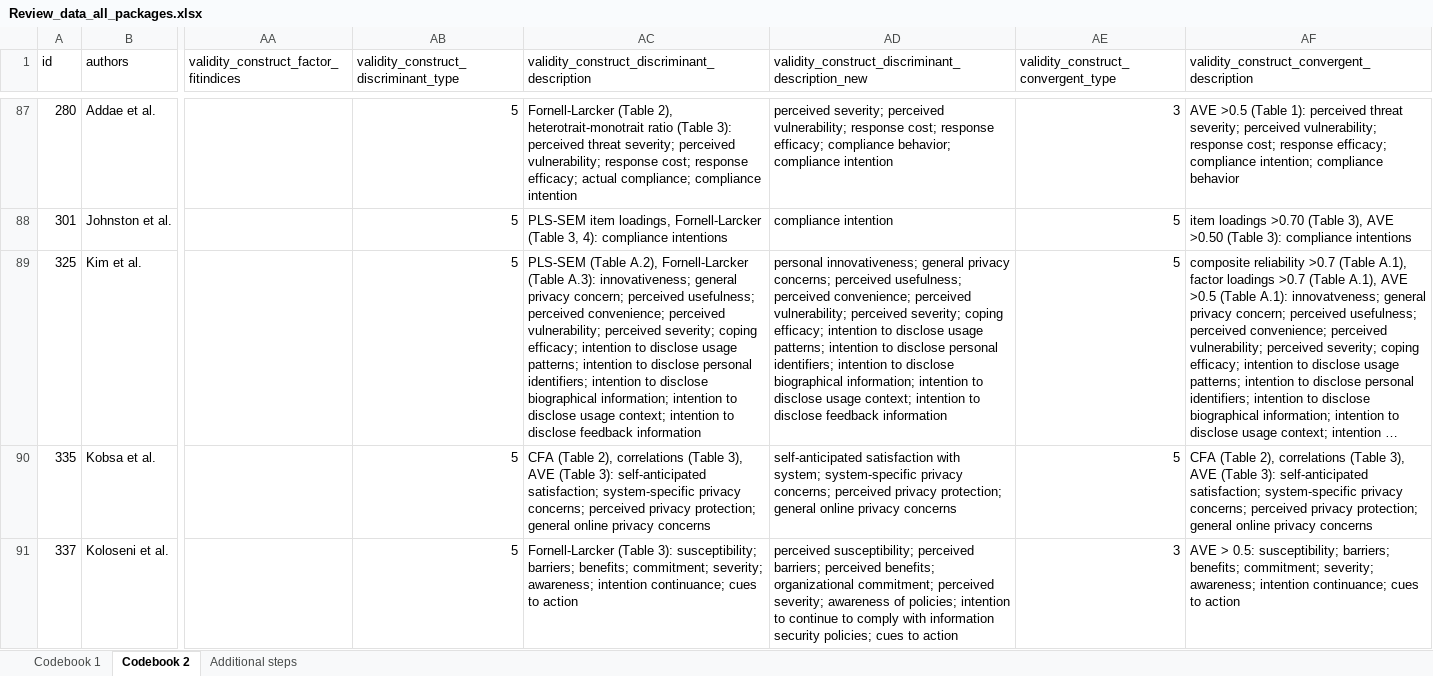
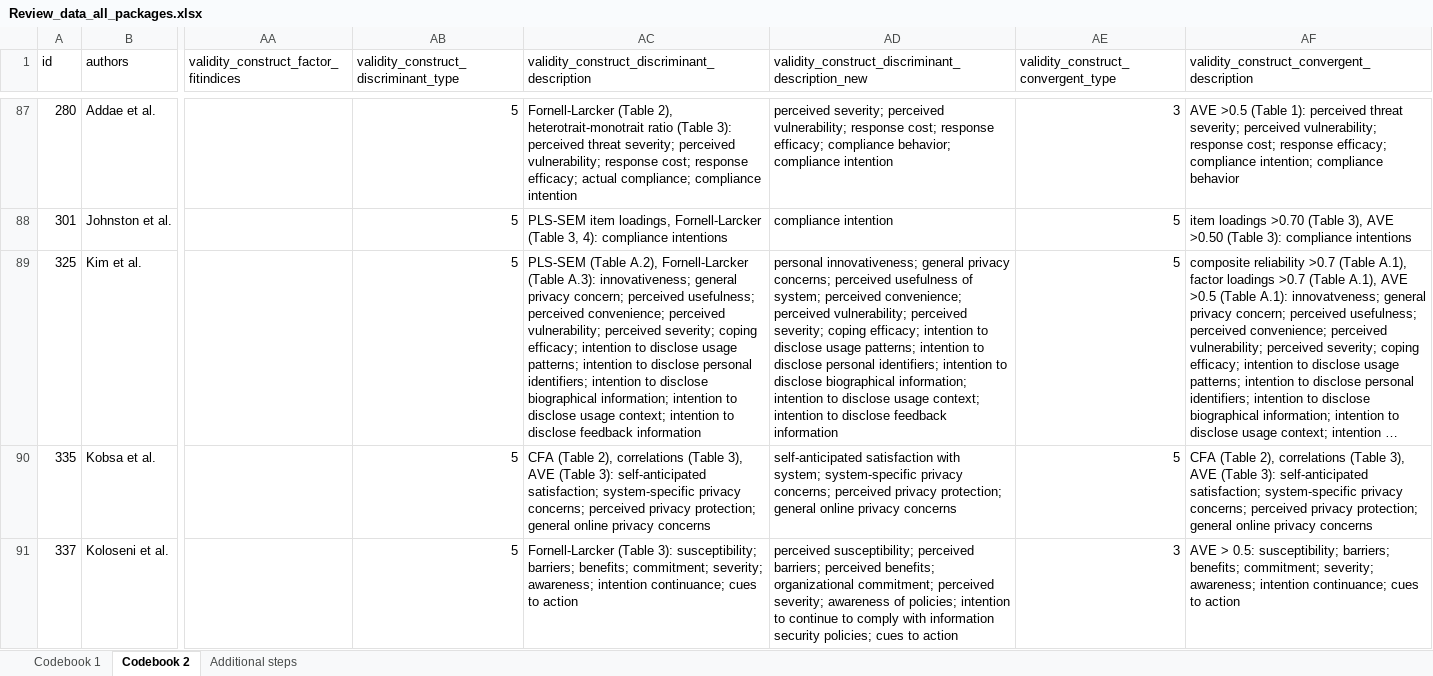
Before and after one commit to neleborgert/CSE-review, an Excel workbook: data/raw/Review_data_all_packages.xlsx, sheet Codebook 2, drawn as a sheet; only a part is shown, gaps mark what is left out; long unchanged cells end in …; values as stored, in another font and other column widths than the file's, no borders; table styles not drawn; the diff covers the shown part only; the diff names each change by its address in the sheet, - before the commit and + after, or states it on an @@ line.

```diff
--- a/data/raw/Review_data_all_packages.xlsx (sheet Codebook 2)
+++ b/data/raw/Review_data_all_packages.xlsx (sheet Codebook 2)
-AD89: …concerns; perceived usefulness; perceived convenience;…
+AD89: …concerns; perceived usefulness of system; perceived convenience;…
```
Also changed, not shown: 22 edited cells elsewhere in this sheet.
